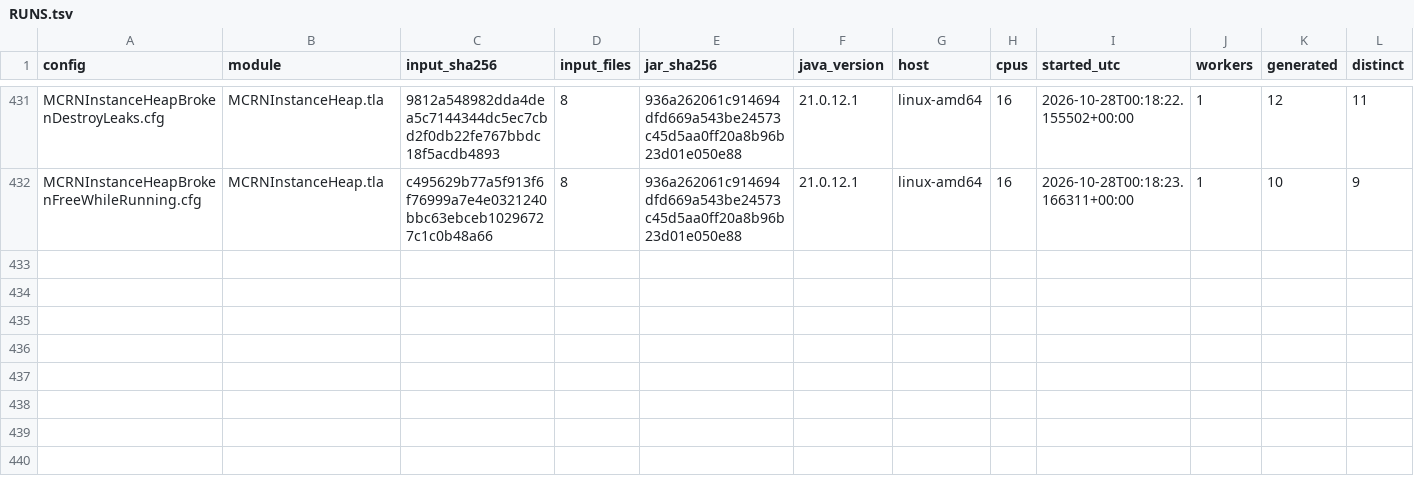
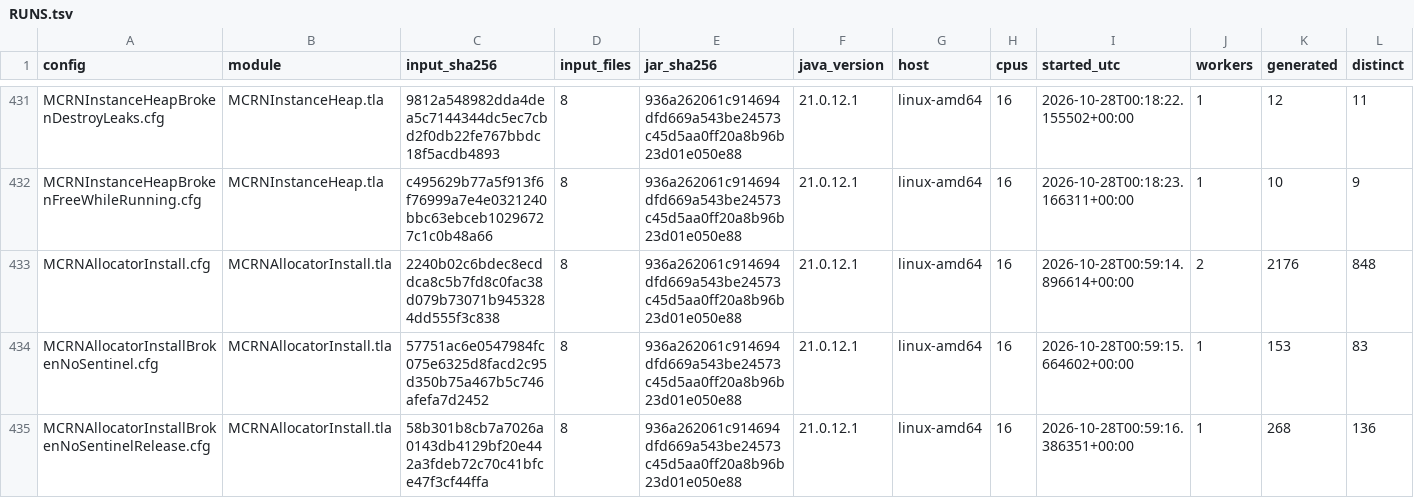
Before and after one commit to mas-bandwidth/rocketnet, a TSV file: tla/RUNS.tsv, drawn as a sheet; only a part is shown, gaps mark what is left out; rows hold the shown columns only; the diff names each change by its address in the sheet, - before the commit and + after, or states it on an @@ line.

```diff
--- a/tla/RUNS.tsv
+++ b/tla/RUNS.tsv
+row 433: MCRNAllocatorInstall.cfg | MCRNAllocatorInstall.tla | 2240b02c6bdec8ecddca8c5b7fd8c0fac38d079b73071b9453284dd555f3c838 | 8 | 936a262061c914694dfd669a543be24573c45d5aa0ff20a8b96b23d01e050e88 | 21.0.12.1 | linux-amd64 | 16 | 2026-10-28T00:59:14.896614+00:00 | 2 | 2176 | 848
+row 434: MCRNAllocatorInstallBrokenNoSentinel.cfg | MCRNAllocatorInstall.tla | 57751ac6e0547984fc075e6325d8facd2c95d350b75a467b5c746afefa7d2452 | 8 | 936a262061c914694dfd669a543be24573c45d5aa0ff20a8b96b23d01e050e88 | 21.0.12.1 | linux-amd64 | 16 | 2026-10-28T00:59:15.664602+00:00 | 1 | 153 | 83
+row 435: MCRNAllocatorInstallBrokenNoSentinelRelease.cfg | MCRNAllocatorInstall.tla | 58b301b8cb7a7026a0143db4129bf20e442a3fdeb72c70c41bfce47f3cf44ffa | 8 | 936a262061c914694dfd669a543be24573c45d5aa0ff20a8b96b23d01e050e88 | 21.0.12.1 | linux-amd64 | 16 | 2026-10-28T00:59:16.386351+00:00 | 1 | 268 | 136
```
Also changed, not shown: tla/CASES.tsv, tla/COVERAGE.tsv, 7 other files.
